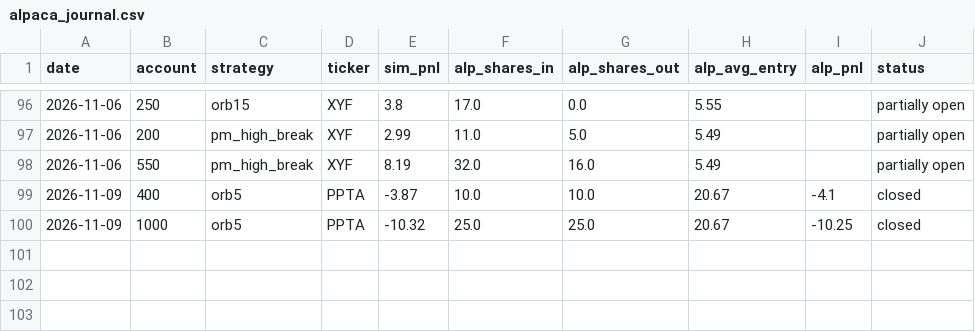
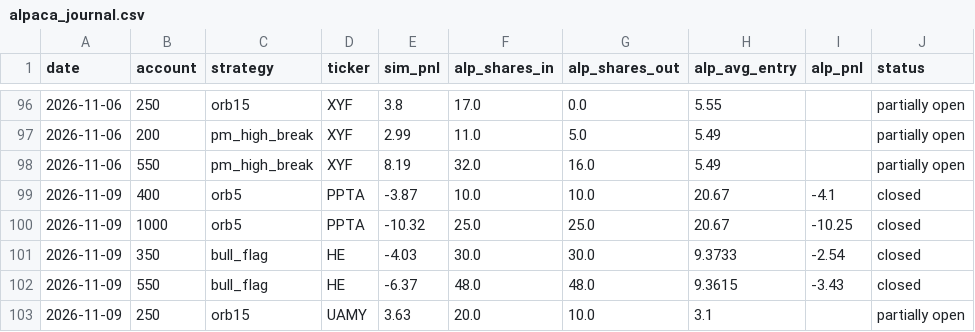
Before and after one commit to newurbaninfluence-lgtm/paper-trading-bot, a CSV file: alpaca_journal.csv, drawn as a sheet; only a part is shown, gaps mark what is left out; the diff names each change by its address in the sheet, - before the commit and + after, or states it on an @@ line.

```diff
--- a/alpaca_journal.csv
+++ b/alpaca_journal.csv
+row 101: 2026-11-09 | 350 | bull_flag | HE | -4.03 | 30.0 | 30.0 | 9.3733 | -2.54 | closed
+row 102: 2026-11-09 | 550 | bull_flag | HE | -6.37 | 48.0 | 48.0 | 9.3615 | -3.43 | closed
+row 103: 2026-11-09 | 250 | orb15 | UAMY | 3.63 | 20.0 | 10.0 | 3.1 |  | partially open
```
Also changed, not shown: journal.csv, 3 other files.
